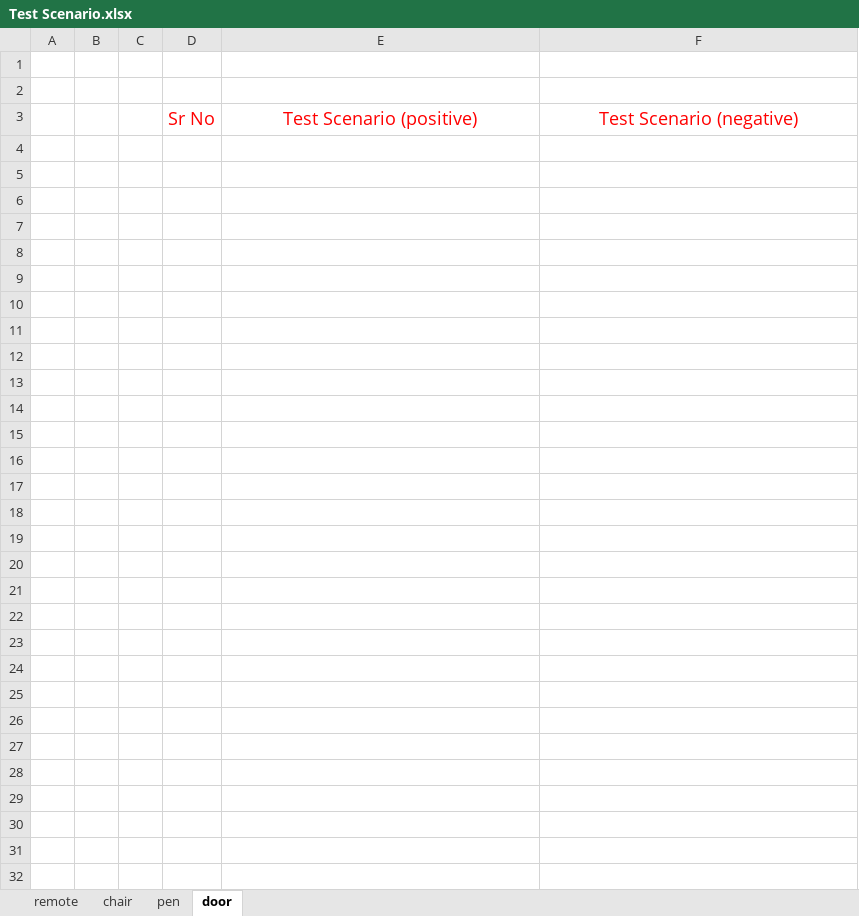
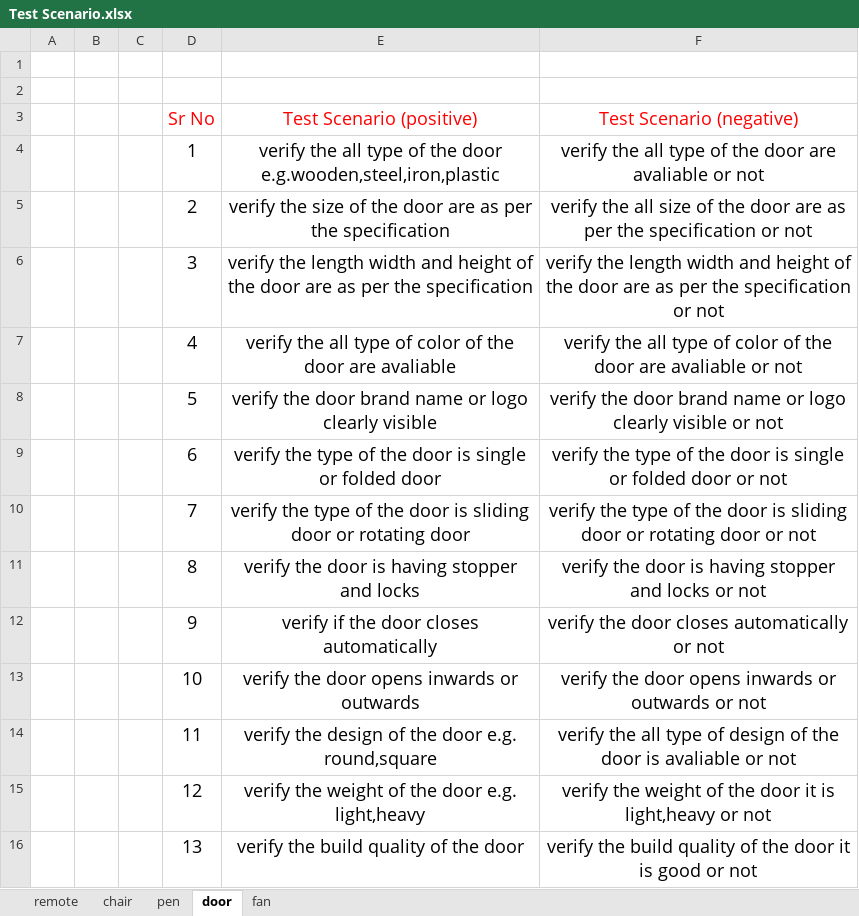
Before and after one commit to Niravg123/Nirav_Tops, an Excel workbook: Extra Work/Test Scenario.xlsx, sheet door, drawn as a sheet; values as stored, in another font and other column widths than the file's, no borders; the diff names each change by its address in the sheet, - before the commit and + after, or states it on an @@ line.

```diff
--- a/Extra Work/Test Scenario.xlsx (sheet door)
+++ b/Extra Work/Test Scenario.xlsx (sheet door)
+sheet tab: fan
+row 4:  |  |  | 1 | verify the all type of the door e.g.wooden,steel,iron,plastic | verify the all type of the door are avaliable or not
+row 5:  |  |  | 2 | verify the size of the door are as per the specification | verify the all size of the door are as per the specification or not
+row 6:  |  |  | 3 | verify the length width and height of the door are as per the specification | verify the length width and height of the door are as per the specification or not
+row 7:  |  |  | 4 | verify the all type of color of the door are avaliable | verify the all type of color of the door are avaliable or not
+row 8:  |  |  | 5 | verify the door brand name or logo clearly visible | verify the door brand name or logo clearly visible or not
+row 9:  |  |  | 6 | verify the type of the door is single or folded door | verify the type of the door is single or folded door or not
+row 10:  |  |  | 7 | verify the type of the door is sliding door or rotating door | verify the type of the door is sliding door or rotating door or not
+row 11:  |  |  | 8 | verify the door is having stopper and locks | verify the door is having stopper and locks or not
+row 12:  |  |  | 9 | verify if the door closes automatically | verify the door closes automatically or not
+row 13:  |  |  | 10 | verify the door opens inwards or outwards | verify the door opens inwards or outwards or not
+row 14:  |  |  | 11 | verify the design of the door e.g. round,square | verify the all type of design of the door is avaliable or not
+row 15:  |  |  | 12 | verify the weight of the door e.g. light,heavy | verify the weight of the door it is light,heavy or not
+row 16:  |  |  | 13 | verify the build quality of the door | verify the build quality of the door it is good or not
```
Also changed, not shown: sheet chair, sheet pen.
